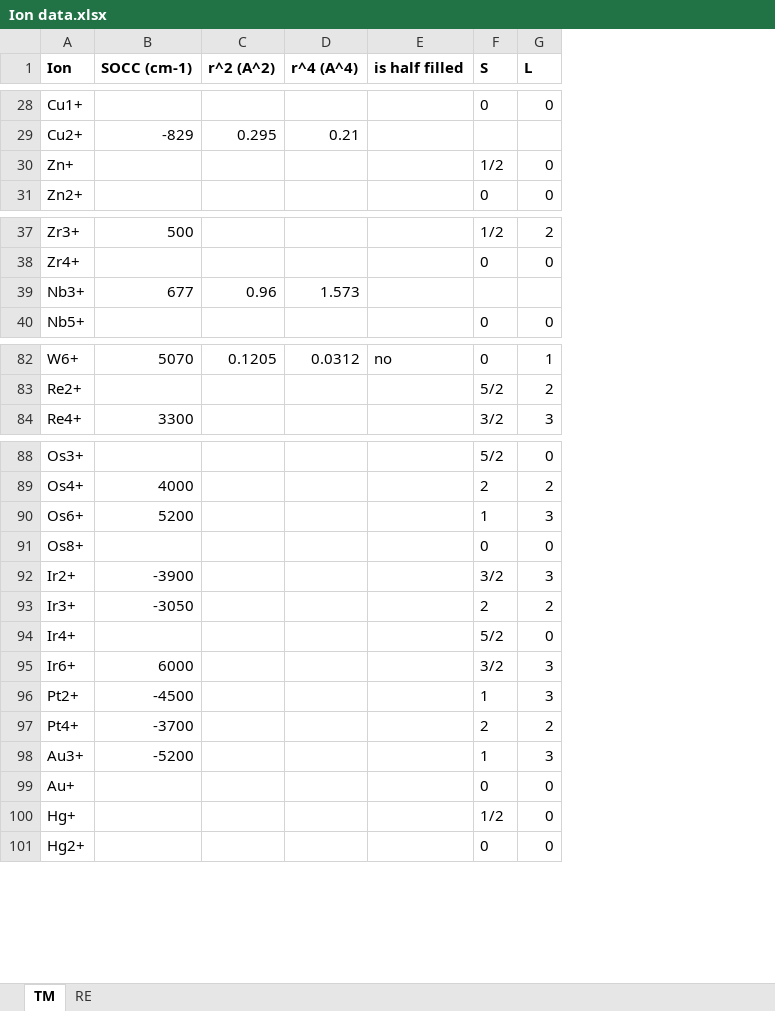
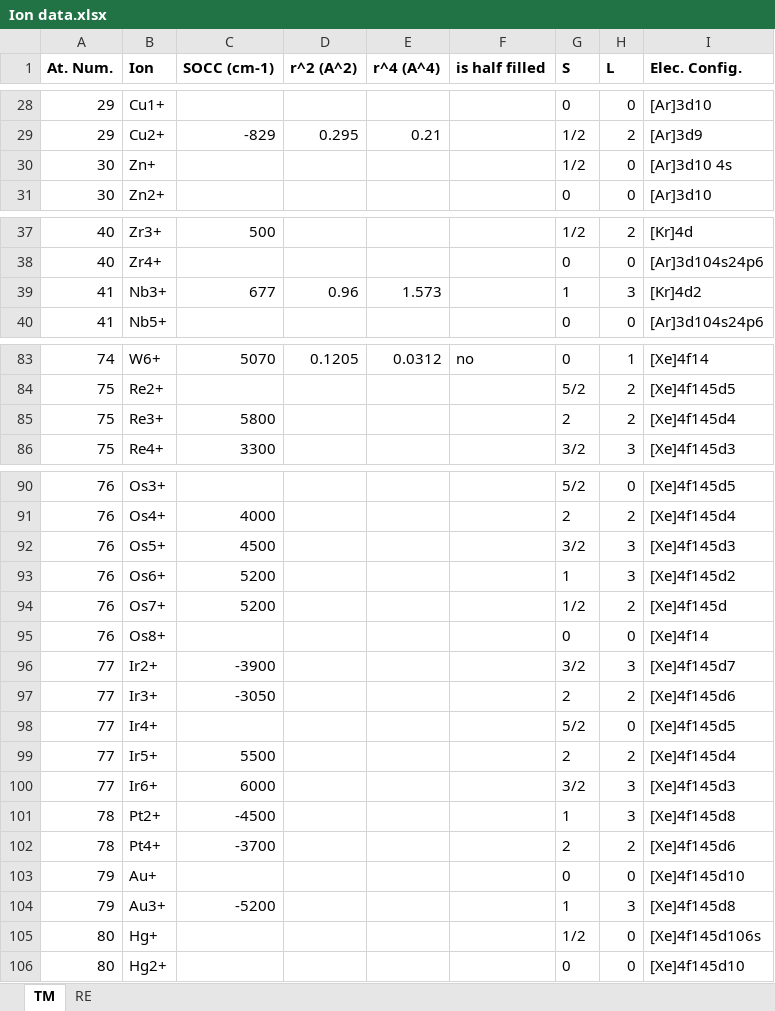
Before and after one commit to asche1/PyCrystalField, an Excel workbook: Documentation/Ion data.xlsx, sheet TM, drawn as a sheet; only a part is shown, gaps mark what is left out; values as stored, in another font and other column widths than the file's, no borders; addresses are those after the commit; the diff covers the shown part only; the diff names each change by its address in the sheet, - before the commit and + after, or states it on an @@ line.

```diff
--- a/Documentation/Ion data.xlsx (sheet TM)
+++ b/Documentation/Ion data.xlsx (sheet TM)
+column A (At. Num.), rows 28-31: 29 | 29 | 30 | 30; rows 37-40: 40 | 40 | 41 | 41; rows 83-84: 74 | 75; row 86: 75; rows 90-91: 76 | 76; row 93: 76; rows 95-98: 76 | 77 | 77 | 77; rows 100-102: 77 | 78 | 78; rows 104-106: 79 | 80 | 80
+column I (Elec. Config.), rows 28-31: [Ar]3d10 | [Ar]3d9 | [Ar]3d10 4s | [Ar]3d10; rows 37-40: [Kr]4d | [Ar]3d104s24p6 | [Kr]4d2 | [Ar]3d104s24p6; rows 83-84: [Xe]4f14 | [Xe]4f145d5; row 86: [Xe]4f145d3; rows 90-91: [Xe]4f145d5 | [Xe]4f145d4; row 93: [Xe]4f145d2; rows 95-98: [Xe]4f14 | [Xe]4f145d7 | [Xe]4f145d6 | [Xe]4f145d5; rows 100-102: [Xe]4f145d3 | [Xe]4f145d8 | [Xe]4f145d6; rows 104-106: [Xe]4f145d8 | [Xe]4f145d106s | [Xe]4f145d10
-G29 (S): (empty)
+G29 (S): 1/2
-H29 (L): (empty)
+H29 (L): 2
-G39 (S): (empty)
+G39 (S): 1
-H39 (L): (empty)
+H39 (L): 3
+row 85: 75 | Re3+ | 5800 |  |  |  | 2 | 2 | [Xe]4f145d4
+row 92: 76 | Os5+ | 4500 |  |  |  | 3/2 | 3 | [Xe]4f145d3
+row 94: 76 | Os7+ | 5200 |  |  |  | 1/2 | 2 | [Xe]4f145d
+row 99: 77 | Ir5+ | 5500 |  |  |  | 2 | 2 | [Xe]4f145d4
@@ row 99 moved to row 103: 79 @@
```
Also changed, not shown: 1 added row and 42 edited cells elsewhere in this sheet, 1 other file.
